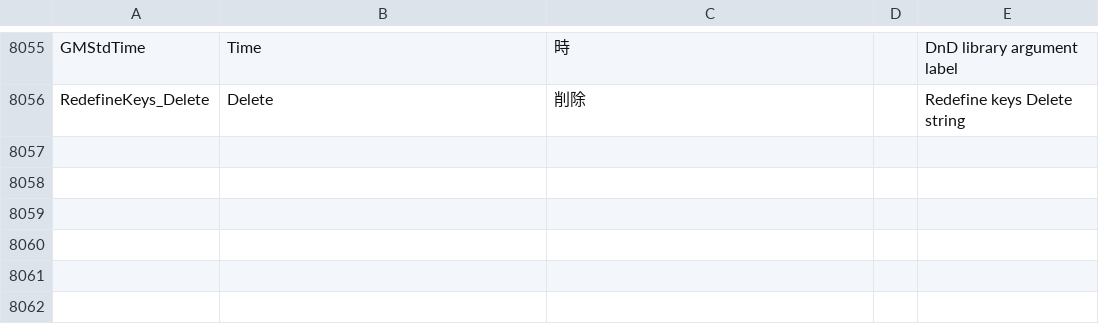
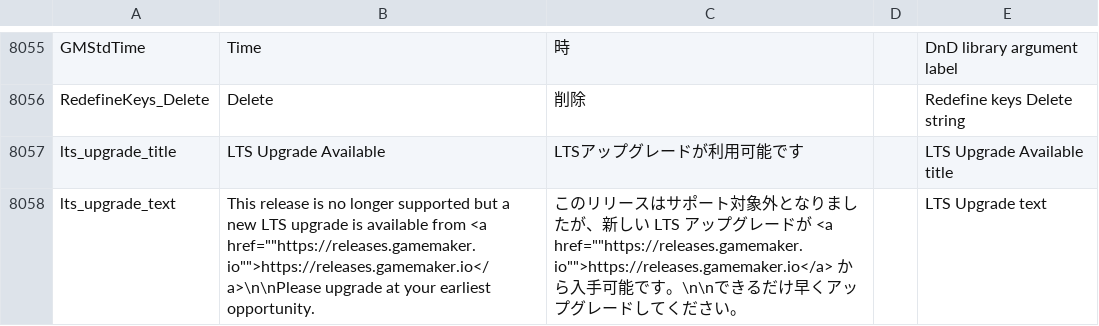
Before and after one commit to YoYoGames/IDE_Localisation_Japanese, a CSV file: japanese.csv, drawn as a sheet; only a part is shown, gaps mark what is left out; the diff names each change by its address in the sheet, - before the commit and + after, or states it on an @@ line.

Commit message:
Added LTS Upgrade placeholder text

```diff
--- a/japanese.csv
+++ b/japanese.csv
+row 8057: lts_upgrade_title | LTS Upgrade Available | LTSアップグレードが利用可能です |  | LTS Upgrade Available title
+row 8058: lts_upgrade_text | This release is no longer supported but a new LTS upgrade is available from <a href=""https://releases.gamemaker.io"">https://releases.gamemaker.io</a>\n\nPlease upgrade at your earliest opportunity. | このリリースはサポート対象外となりましたが、新しい LTS アップグレードが <a href=""https://releases.gamemaker.io"">https://releases.gamemaker.io</a> から入手可能です。\n\nできるだけ早くアップグレードしてください。 |  | LTS Upgrade text
```
